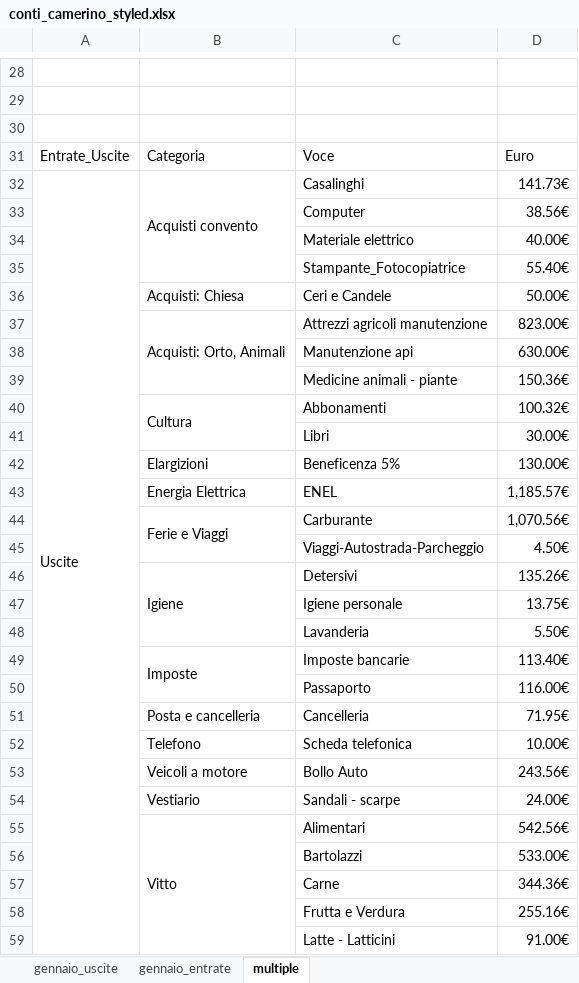
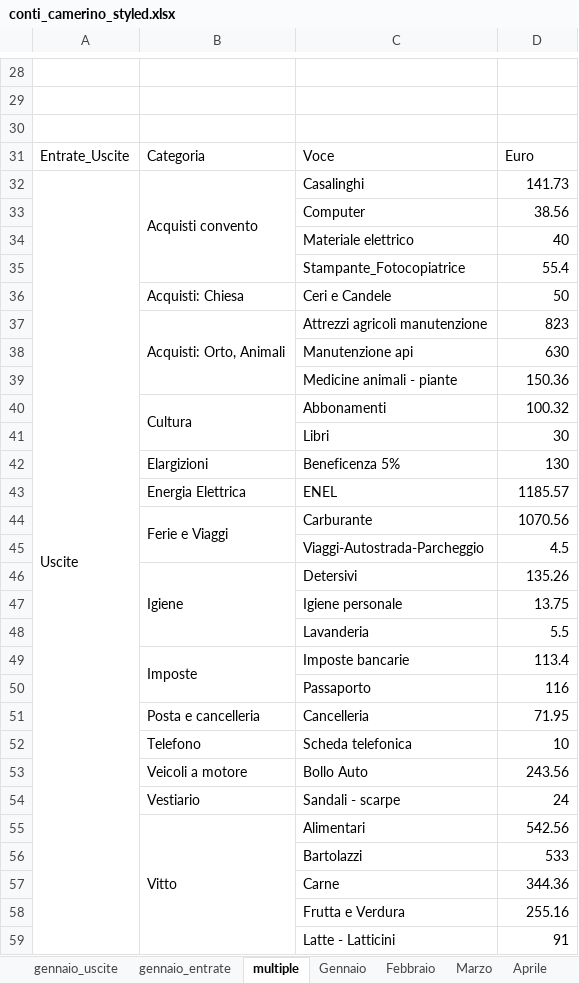
Before and after one commit to fragiaco/python_CONTI_01, an Excel workbook: conti_camerino_styled.xlsx, sheet multiple, drawn as a sheet; only a part is shown, gaps mark what is left out; values as stored, in another font and other column widths than the file's, no cell formats; the diff covers the shown part only; the diff names each change by its address in the sheet, - before the commit and + after, or states it on an @@ line.

```diff
--- a/conti_camerino_styled.xlsx (sheet multiple)
+++ b/conti_camerino_styled.xlsx (sheet multiple)
+sheet tab: Gennaio
+sheet tab: Febbraio
+sheet tab: Marzo
+sheet tab: Aprile
-D32: 141.73€
+D32: 141.73
-D33: 38.56€
+D33: 38.56
-D34: 40.00€
+D34: 40
-D35: 55.40€
+D35: 55.4
-D36: 50.00€
+D36: 50
-D37: 823.00€
+D37: 823
-D38: 630.00€
+D38: 630
-D39: 150.36€
+D39: 150.36
-D40: 100.32€
+D40: 100.32
-D41: 30.00€
+D41: 30
-D42: 130.00€
+D42: 130
-D43: 1,185.57€
+D43: 1185.57
-D44: 1,070.56€
+D44: 1070.56
-D45: 4.50€
+D45: 4.5
-D46: 135.26€
+D46: 135.26
-D47: 13.75€
+D47: 13.75
-D48: 5.50€
+D48: 5.5
-D49: 113.40€
+D49: 113.4
-D50: 116.00€
+D50: 116
-D51: 71.95€
+D51: 71.95
-D52: 10.00€
+D52: 10
-D53: 243.56€
+D53: 243.56
-D54: 24.00€
+D54: 24
-D55: 542.56€
+D55: 542.56
-D56: 533.00€
+D56: 533
-D57: 344.36€
+D57: 344.36
-D58: 255.16€
+D58: 255.16
-D59: 91.00€
+D59: 91
```
Also changed, not shown: 23 edited cells and merged cells elsewhere in this sheet, other sheet tabs, cell formats, conti_camerino_modified.xlsx, conti_camerino_multiple.xlsx, 1 other file.
